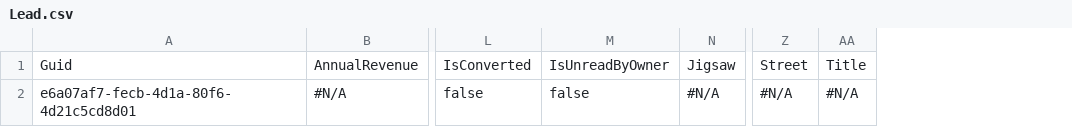
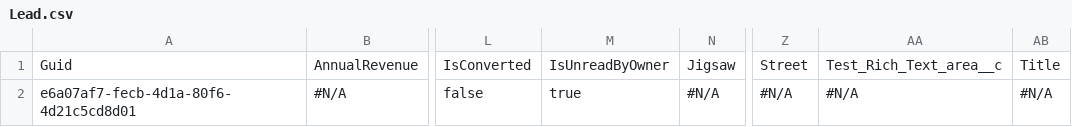
Before and after one commit to Prodlymoover/CPQTest, a CSV file: Lead.csv, drawn as a sheet; only a part is shown, gaps mark what is left out; the diff names each change by its address in the sheet, - before the commit and + after, or states it on an @@ line.

```diff
--- a/Lead.csv
+++ b/Lead.csv
+column AA, rows 1-2: Test_Rich_Text_area__c | #N/A
-M2: false
+M2: true
```
Also changed, not shown: Account.csv, Contact.csv.
